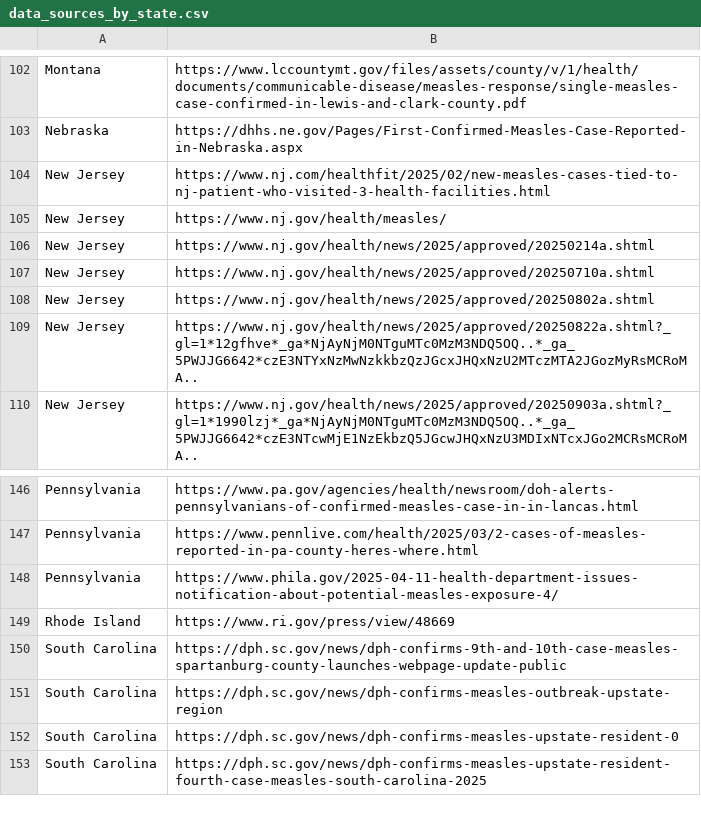
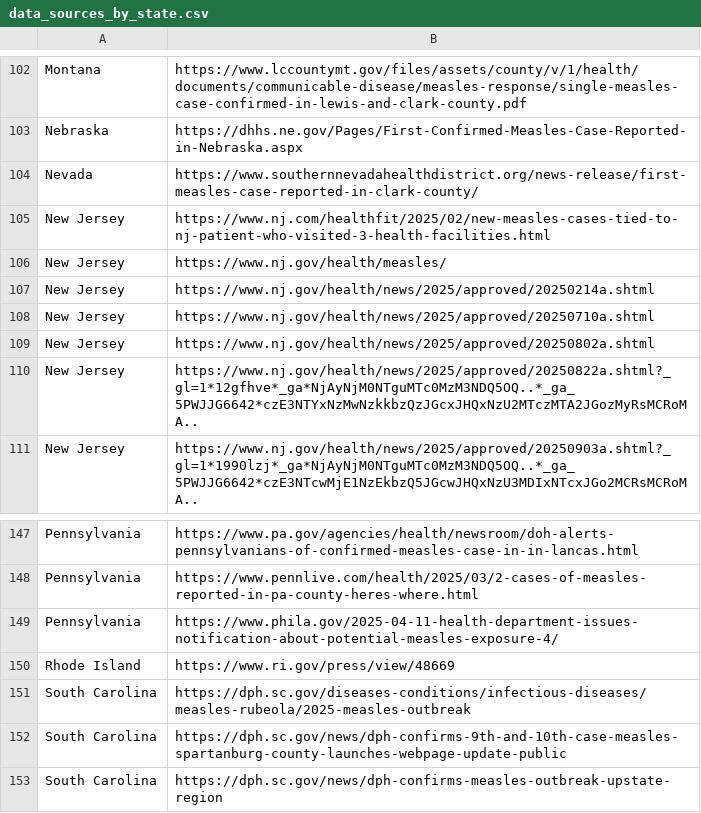
Before and after one commit to CSSEGISandData/measles_data, a CSV file: data_sources_by_state.csv, drawn as a sheet; only a part is shown, gaps mark what is left out; the shorter side is filled out with more unchanged rows; the diff names each change by its address in the sheet, - before the commit and + after, or states it on an @@ line.

```diff
--- a/data_sources_by_state.csv
+++ b/data_sources_by_state.csv
+row 104: Nevada | https://www.southernnevadahealthdistrict.org/news-release/first-measles-case-reported-in-clark-county/
+row 151: South Carolina | https://dph.sc.gov/diseases-conditions/infectious-diseases/measles-rubeola/2025-measles-outbreak
```
Also changed, not shown: Top_states_time_series.csv, measles_county_all_updates.csv.
